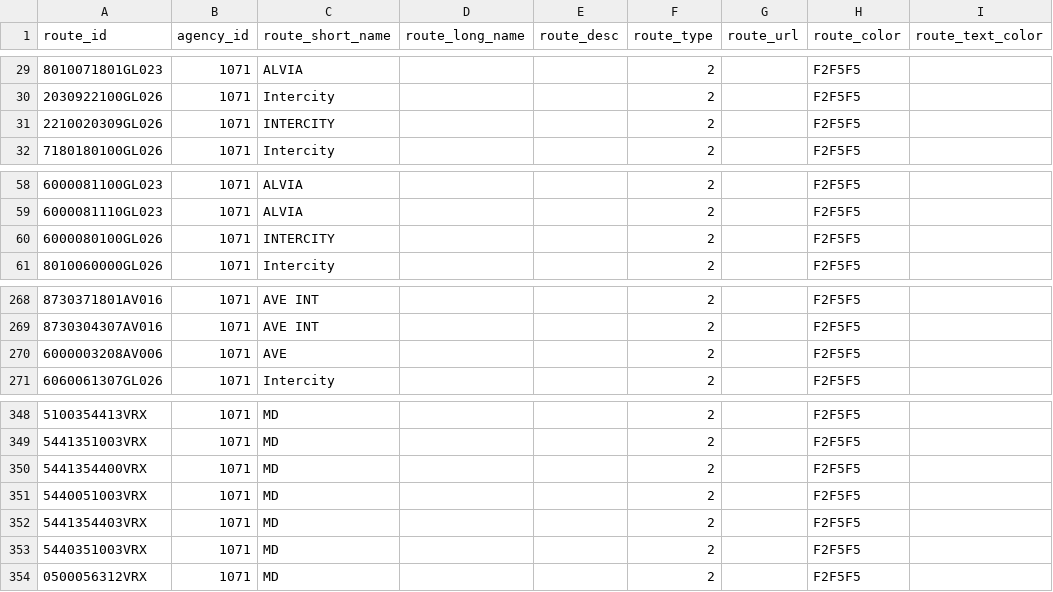
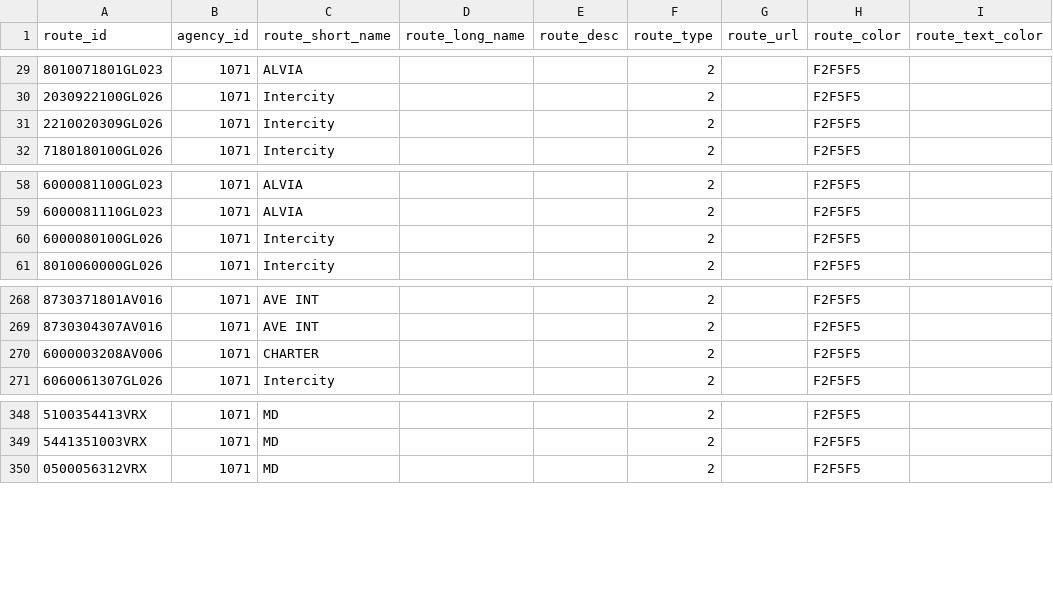
Before and after one commit to WireNext/laregorecorridogtfs, a CSV file: data_csv/routes.csv, drawn as a sheet; only a part is shown, gaps mark what is left out.

```diff
--- a/data_csv/routes.csv
+++ b/data_csv/routes.csv
@@ -30,3 +30,3 @@ route_id,agency_id,route_short_name,route_long_name,route_desc,route_type,route_
 2030922100GL026,1071,Intercity,,,2,,F2F5F5,
-2210020309GL026,1071,INTERCITY,,,2,,F2F5F5,
+2210020309GL026,1071,Intercity,,,2,,F2F5F5,
 7180180100GL026,1071,Intercity,,,2,,F2F5F5,
@@ -59,3 +59,3 @@ route_id,agency_id,route_short_name,route_long_name,route_desc,route_type,route_
 6000081110GL023,1071,ALVIA,,,2,,F2F5F5,
-6000080100GL026,1071,INTERCITY,,,2,,F2F5F5,
+6000080100GL026,1071,Intercity,,,2,,F2F5F5,
 8010060000GL026,1071,Intercity,,,2,,F2F5F5,
@@ -269,3 +269,3 @@ route_id,agency_id,route_short_name,route_long_name,route_desc,route_type,route_
 8730304307AV016,1071,AVE INT,,,2,,F2F5F5,
-6000003208AV006,1071,AVE,,,2,,F2F5F5,
+6000003208AV006,1071,CHARTER,,,2,,F2F5F5,
 6060061307GL026,1071,Intercity,,,2,,F2F5F5,
@@ -349,6 +349,2 @@ route_id,agency_id,route_short_name,route_long_name,route_desc,route_type,route_
 5441351003VRX,1071,MD,,,2,,F2F5F5,
-5441354400VRX,1071,MD,,,2,,F2F5F5,
-5440051003VRX,1071,MD,,,2,,F2F5F5,
-5441354403VRX,1071,MD,,,2,,F2F5F5,
-5440351003VRX,1071,MD,,,2,,F2F5F5,
 0500056312VRX,1071,MD,,,2,,F2F5F5,
```
Also changed, not shown: data_csv/calendar.csv, data_csv/stops.csv, 3 other files.
